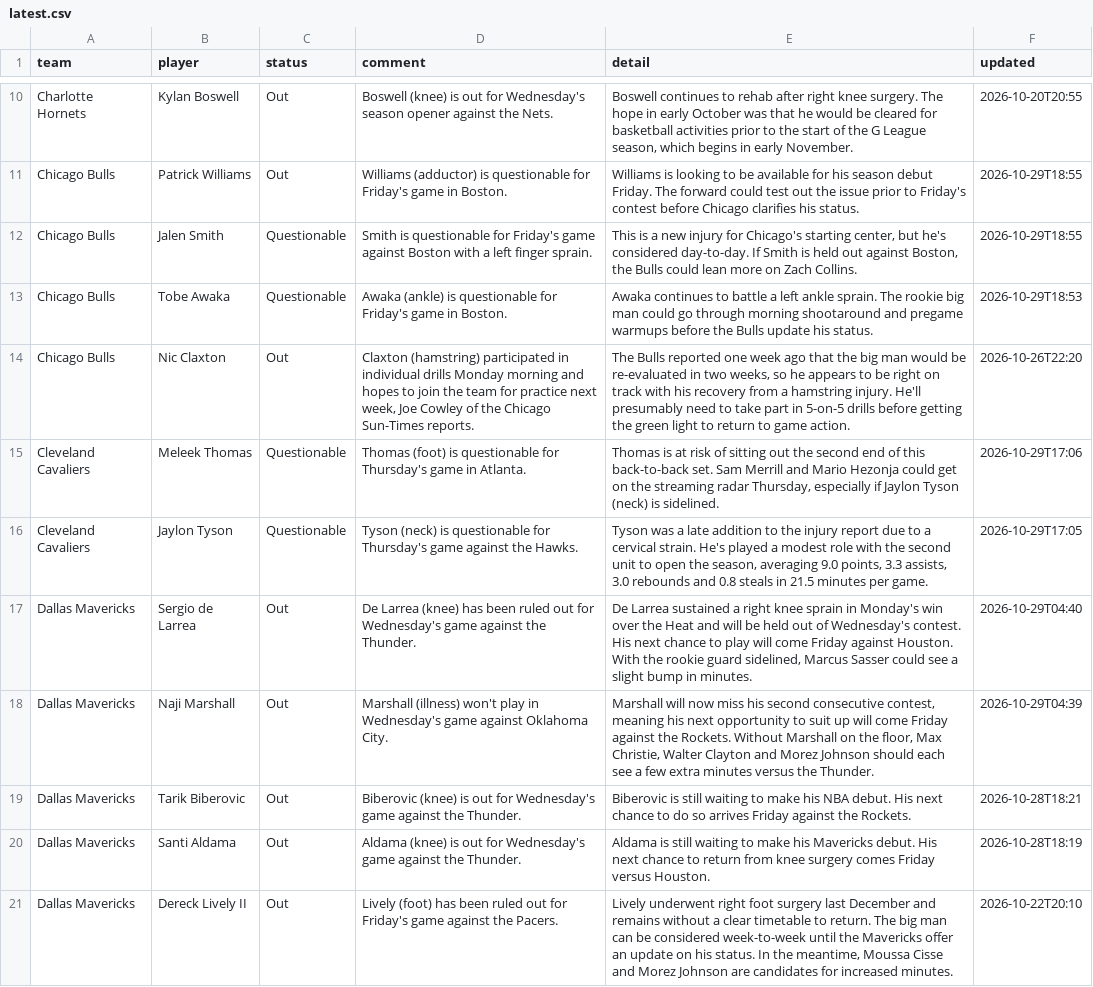
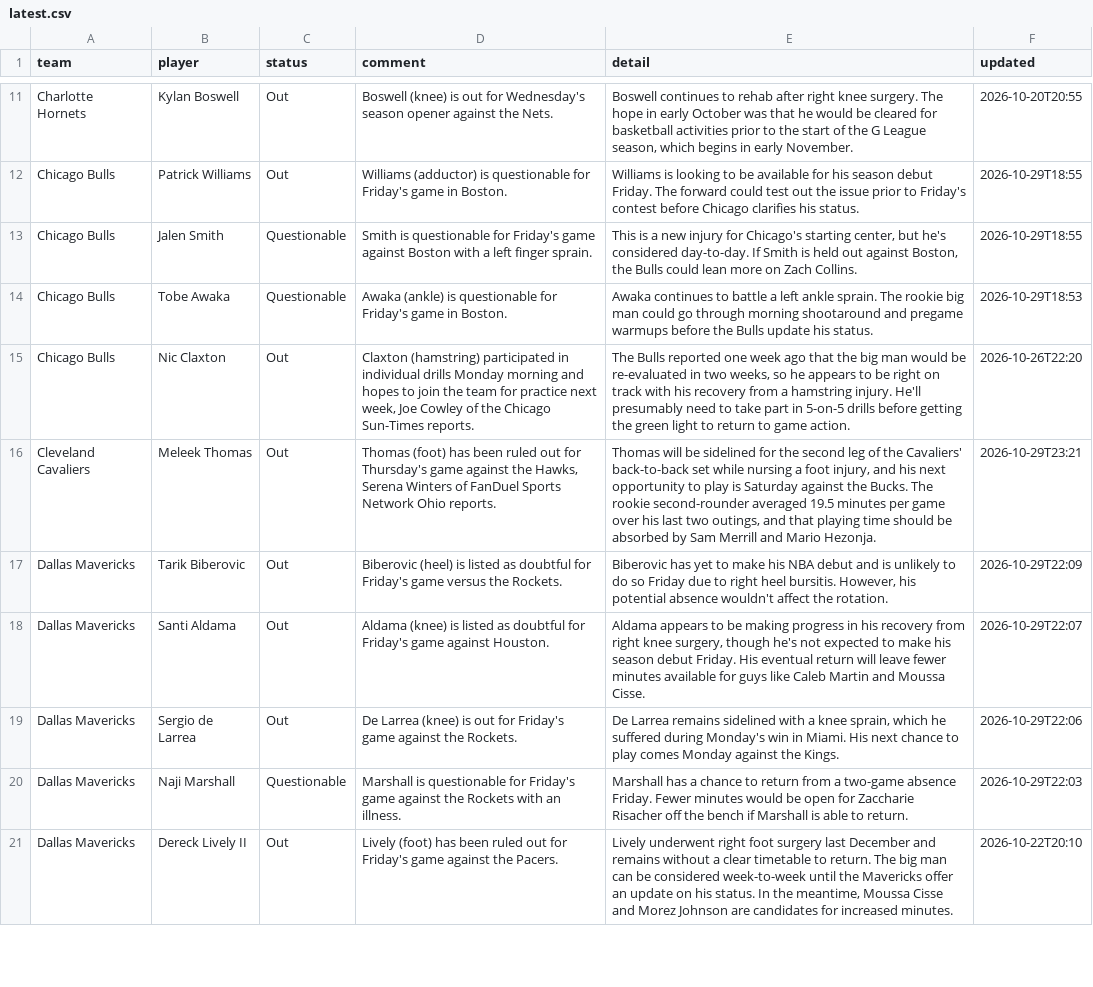
Before and after one commit to barrca12-rgb/NBA, a CSV file: injuries/latest.csv, drawn as a sheet; only a part is shown, gaps mark what is left out; the diff covers the shown part only.

```diff
--- a/injuries/latest.csv
+++ b/injuries/latest.csv
@@ -14,8 +15,7 @@ Chicago Bulls,Tobe Awaka,Questionable,Awaka (ankle) is questionable for Friday's
 Chicago Bulls,Nic Claxton,Out,"Claxton (hamstring) participated in individual drills Monday morning and hopes to join the team for practice next week, Joe Cowley of the Chicago Sun-Times reports.","The Bulls reported one week ago that the big man would be re-evaluated in two weeks, so he appears to be right on track with his recovery from a hamstring injury. He'll presumably need to take part in 5-on-5 drills before getting the green light to return to game action.",2026-10-26T22:20
-Cleveland Cavaliers,Meleek Thomas,Questionable,Thomas (foot) is questionable for Thursday's game in Atlanta.,"Thomas is at risk of sitting out the second end of this back-to-back set. Sam Merrill and Mario Hezonja could get on the streaming radar Thursday, especially if Jaylon Tyson (neck) is sidelined.",2026-10-29T17:06
-Cleveland Cavaliers,Jaylon Tyson,Questionable,Tyson (neck) is questionable for Thursday's game against the Hawks.,"Tyson was a late addition to the injury report due to a cervical strain. He's played a modest role with the second unit to open the season, averaging 9.0 points, 3.3 assists, 3.0 rebounds and 0.8 steals in 21.5 minutes per game.",2026-10-29T17:05
-Dallas Mavericks,Sergio de Larrea,Out,De Larrea (knee) has been ruled out for Wednesday's game against the Thunder.,"De Larrea sustained a right knee sprain in Monday's win over the Heat and will be held out of Wednesday's contest. His next chance to play will come Friday against Houston. With the rookie guard sidelined, Marcus Sasser could see a slight bump in minutes.",2026-10-29T04:40
-Dallas Mavericks,Naji Marshall,Out,Marshall (illness) won't play in Wednesday's game against Oklahoma City.,"Marshall will now miss his second consecutive contest, meaning his next opportunity to suit up will come Friday against the Rockets. Without Marshall on the floor, Max Christie, Walter Clayton and Morez Johnson should each see a few extra minutes versus the Thunder.",2026-10-29T04:39
-Dallas Mavericks,Tarik Biberovic,Out,Biberovic (knee) is out for Wednesday's game against the Thunder.,Biberovic is still waiting to make his NBA debut. His next chance to do so arrives Friday against the Rockets.,2026-10-28T18:21
-Dallas Mavericks,Santi Aldama,Out,Aldama (knee) is out for Wednesday's game against the Thunder.,Aldama is still waiting to make his Mavericks debut. His next chance to return from knee surgery comes Friday versus Houston.,2026-10-28T18:19
+Cleveland Cavaliers,Meleek Thomas,Out,"Thomas (foot) has been ruled out for Thursday's game against the Hawks, Serena Winters of FanDuel Sports Network Ohio reports.","Thomas will be sidelined for the second leg of the Cavaliers' back-to-back set while nursing a foot injury, and his next opportunity to play is Saturday against the Bucks. The rookie second-rounder averaged 19.5 minutes per game over his last two outings, and that playing time should be absorbed by Sam Merrill and Mario Hezonja.",2026-10-29T23:21
+Dallas Mavericks,Tarik Biberovic,Out,Biberovic (heel) is listed as doubtful for Friday's game versus the Rockets.,"Biberovic has yet to make his NBA debut and is unlikely to do so Friday due to right heel bursitis. However, his potential absence wouldn't affect the rotation.",2026-10-29T22:09
+Dallas Mavericks,Santi Aldama,Out,Aldama (knee) is listed as doubtful for Friday's game against Houston.,"Aldama appears to be making progress in his recovery from right knee surgery, though he's not expected to make his season debut Friday. His eventual return will leave fewer minutes available for guys like Caleb Martin and Moussa Cisse.",2026-10-29T22:07
+Dallas Mavericks,Sergio de Larrea,Out,De Larrea (knee) is out for Friday's game against the Rockets.,"De Larrea remains sidelined with a knee sprain, which he suffered during Monday's win in Miami. His next chance to play comes Monday against the Kings.",2026-10-29T22:06
+Dallas Mavericks,Naji Marshall,Questionable,Marshall is questionable for Friday's game against the Rockets with an illness.,Marshall has a chance to return from a two-game absence Friday. Fewer minutes would be open for Zaccharie Risacher off the bench if Marshall is able to return.,2026-10-29T22:03
 Dallas Mavericks,Dereck Lively II,Out,Lively (foot) has been ruled out for Friday's game against the Pacers.,"Lively underwent right foot surgery last December and remains without a clear timetable to return. The big man can be considered week-to-week until the Mavericks offer an update on his status. In the meantime, Moussa Cisse and Morez Johnson are candidates for increased minutes.",2026-10-22T20:10
```
Also changed, not shown: 6 added rows, 4 removed rows and 35 edited cells elsewhere in this file, lines/closing.csv, lines/openers.csv, 4 other files.
